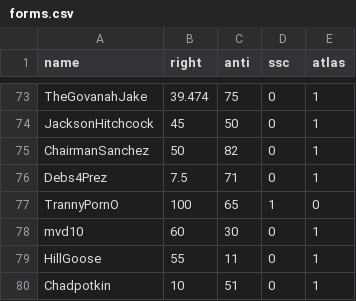
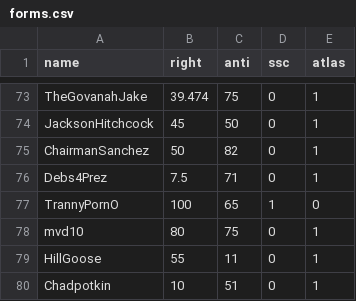
Before and after one commit to Enopoletus/quiz, a CSV file: forms.csv, drawn as a sheet; only a part is shown, gaps mark what is left out.

Commit message:
Update forms.csv

```diff
--- a/forms.csv
+++ b/forms.csv
@@ -77,3 +77,3 @@ Debs4Prez,7.5,71,0,1
 TrannyPornO,100,65,1,0
-mvd10,60,30,0,1
+mvd10,80,75,0,1
 HillGoose,55,11,0,1
```
